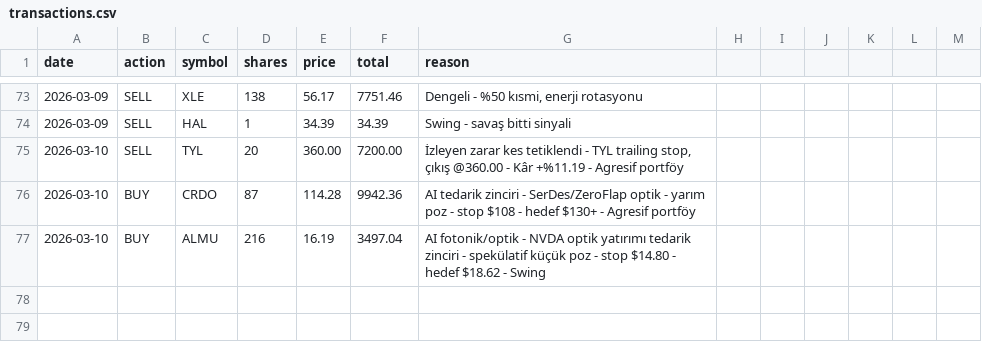
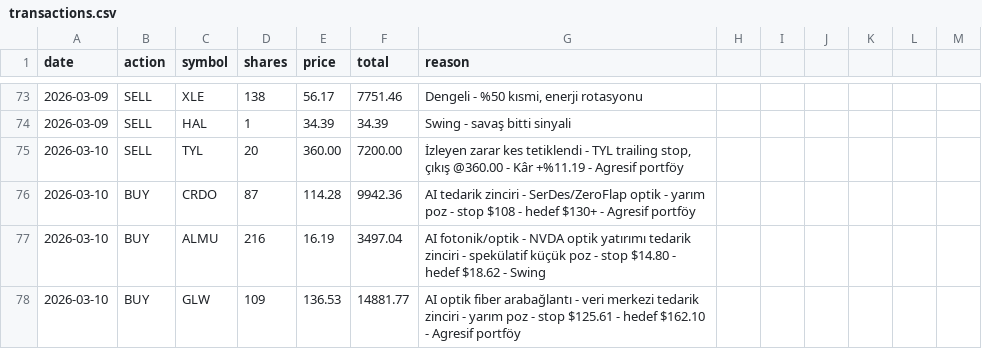
Before and after one commit to zeynelgun-afk/portfolio-tracker, a CSV file: data/transactions.csv, drawn as a sheet; only a part is shown, gaps mark what is left out.

Commit message:
[ALIŞ] Agresif - GLW @136.53 - transactions güncellendi

```diff
--- a/data/transactions.csv
+++ b/data/transactions.csv
@@ -77 +77,2 @@ date,action,symbol,shares,price,total,reason
 2026-03-10,BUY,ALMU,216,16.19,3497.04,"AI fotonik/optik - NVDA optik yatırımı tedarik zinciri - spekülatif küçük poz - stop $14.80 - hedef $18.62 - Swing"
+2026-03-10,BUY,GLW,109,136.53,14881.77,"AI optik fiber arabağlantı - veri merkezi tedarik zinciri - yarım poz - stop $125.61 - hedef $162.10 - Agresif portföy"
```
